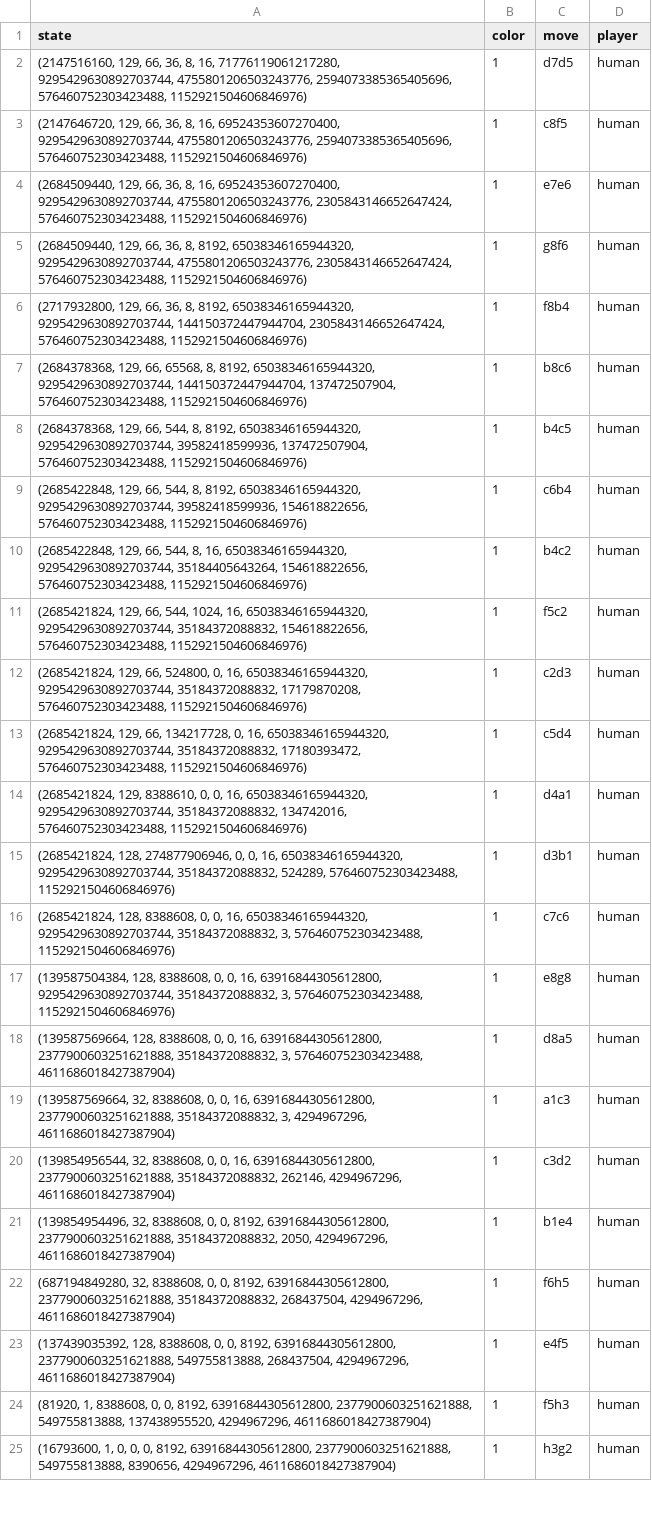
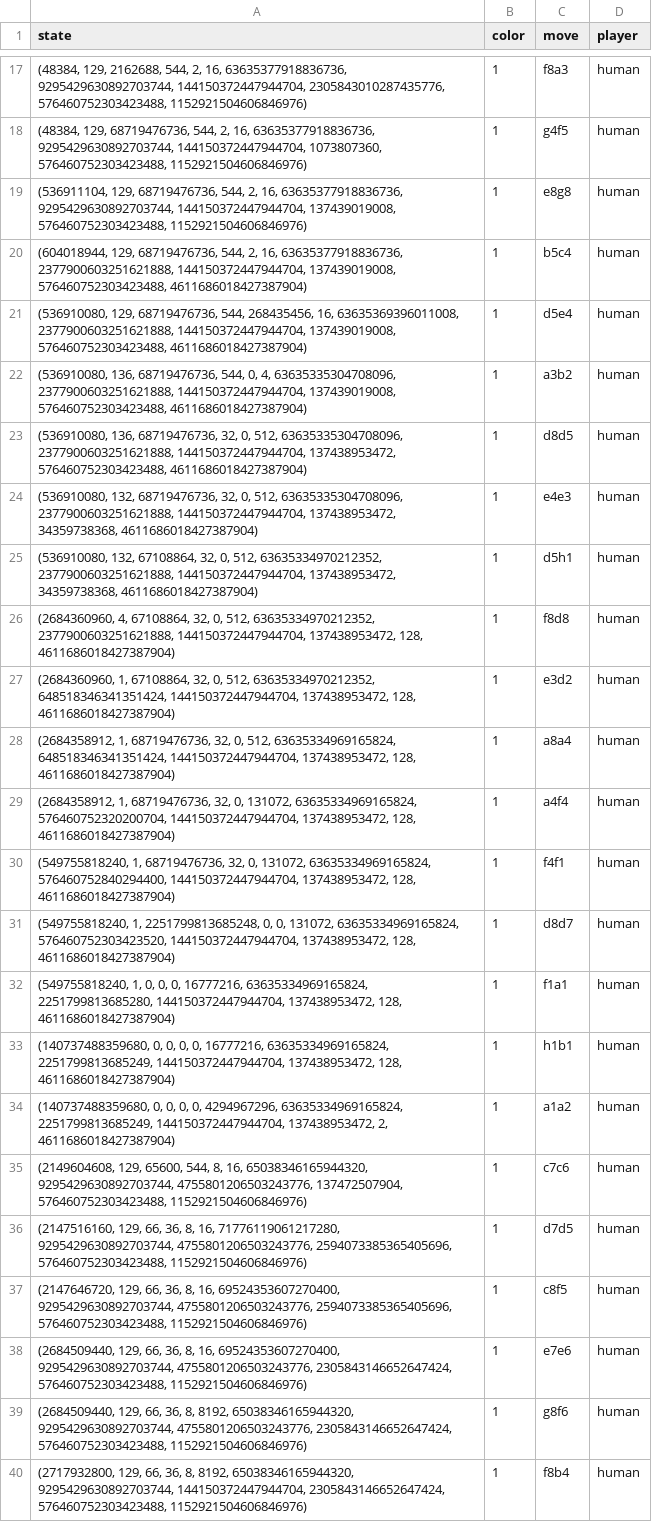
Before and after one commit to vab10266/chess_ai, a CSV file: opening_db/vaud_vs_rand.csv, drawn as a sheet; only a part is shown, gaps mark what is left out; the shorter side is filled out with more unchanged rows; the diff covers the shown part only; the diff names each change by its address in the sheet, - before the commit and + after, or states it on an @@ line.

```diff
--- a/opening_db/vaud_vs_rand.csv
+++ b/opening_db/vaud_vs_rand.csv
+row 17: (48384, 129, 2162688, 544, 2, 16, 63635377918836736, 9295429630892703744, 144150372447944704, 2305843010287435776, 576460752303423488, 1152921504606846976) | 1 | f8a3 | human
+row 18: (48384, 129, 68719476736, 544, 2, 16, 63635377918836736, 9295429630892703744, 144150372447944704, 1073807360, 576460752303423488, 1152921504606846976) | 1 | g4f5 | human
+row 19: (536911104, 129, 68719476736, 544, 2, 16, 63635377918836736, 9295429630892703744, 144150372447944704, 137439019008, 576460752303423488, 1152921504606846976) | 1 | e8g8 | human
+row 20: (604018944, 129, 68719476736, 544, 2, 16, 63635377918836736, 2377900603251621888, 144150372447944704, 137439019008, 576460752303423488, 4611686018427387904) | 1 | b5c4 | human
+row 21: (536910080, 129, 68719476736, 544, 268435456, 16, 63635369396011008, 2377900603251621888, 144150372447944704, 137439019008, 576460752303423488, 4611686018427387904) | 1 | d5e4 | human
+row 22: (536910080, 136, 68719476736, 544, 0, 4, 63635335304708096, 2377900603251621888, 144150372447944704, 137439019008, 576460752303423488, 4611686018427387904) | 1 | a3b2 | human
+row 23: (536910080, 136, 68719476736, 32, 0, 512, 63635335304708096, 2377900603251621888, 144150372447944704, 137438953472, 576460752303423488, 4611686018427387904) | 1 | d8d5 | human
+row 24: (536910080, 132, 68719476736, 32, 0, 512, 63635335304708096, 2377900603251621888, 144150372447944704, 137438953472, 34359738368, 4611686018427387904) | 1 | e4e3 | human
+row 25: (536910080, 132, 67108864, 32, 0, 512, 63635334970212352, 2377900603251621888, 144150372447944704, 137438953472, 34359738368, 4611686018427387904) | 1 | d5h1 | human
+row 26: (2684360960, 4, 67108864, 32, 0, 512, 63635334970212352, 2377900603251621888, 144150372447944704, 137438953472, 128, 4611686018427387904) | 1 | f8d8 | human
+row 27: (2684360960, 1, 67108864, 32, 0, 512, 63635334970212352, 648518346341351424, 144150372447944704, 137438953472, 128, 4611686018427387904) | 1 | e3d2 | human
+row 28: (2684358912, 1, 68719476736, 32, 0, 512, 63635334969165824, 648518346341351424, 144150372447944704, 137438953472, 128, 4611686018427387904) | 1 | a8a4 | human
+row 29: (2684358912, 1, 68719476736, 32, 0, 131072, 63635334969165824, 576460752320200704, 144150372447944704, 137438953472, 128, 4611686018427387904) | 1 | a4f4 | human
+row 30: (549755818240, 1, 68719476736, 32, 0, 131072, 63635334969165824, 576460752840294400, 144150372447944704, 137438953472, 128, 4611686018427387904) | 1 | f4f1 | human
+row 31: (549755818240, 1, 2251799813685248, 0, 0, 131072, 63635334969165824, 576460752303423520, 144150372447944704, 137438953472, 128, 4611686018427387904) | 1 | d8d7 | human
+row 32: (549755818240, 1, 0, 0, 0, 16777216, 63635334969165824, 2251799813685280, 144150372447944704, 137438953472, 128, 4611686018427387904) | 1 | f1a1 | human
+row 33: (140737488359680, 0, 0, 0, 0, 16777216, 63635334969165824, 2251799813685249, 144150372447944704, 137438953472, 128, 4611686018427387904) | 1 | h1b1 | human
+row 34: (140737488359680, 0, 0, 0, 0, 4294967296, 63635334969165824, 2251799813685249, 144150372447944704, 137438953472, 2, 4611686018427387904) | 1 | a1a2 | human
+row 35: (2149604608, 129, 65600, 544, 8, 16, 65038346165944320, 9295429630892703744, 4755801206503243776, 137472507904, 576460752303423488, 1152921504606846976) | 1 | c7c6 | human
```
Also changed, not shown: 15 added rows elsewhere in this file, 1 other file.
